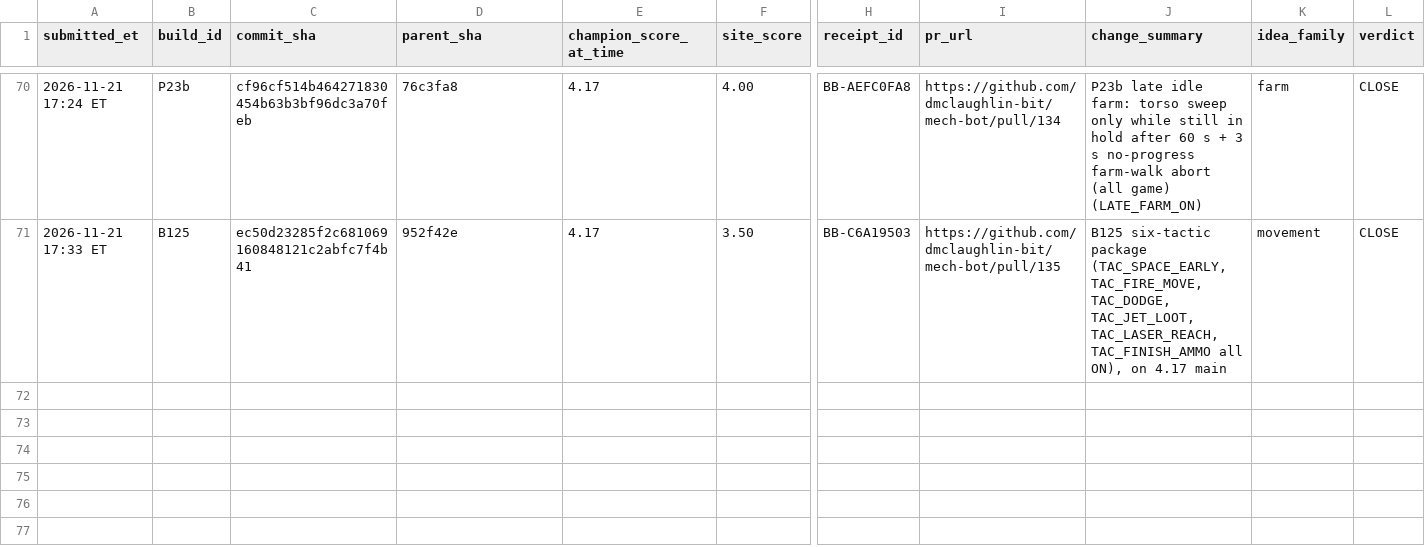
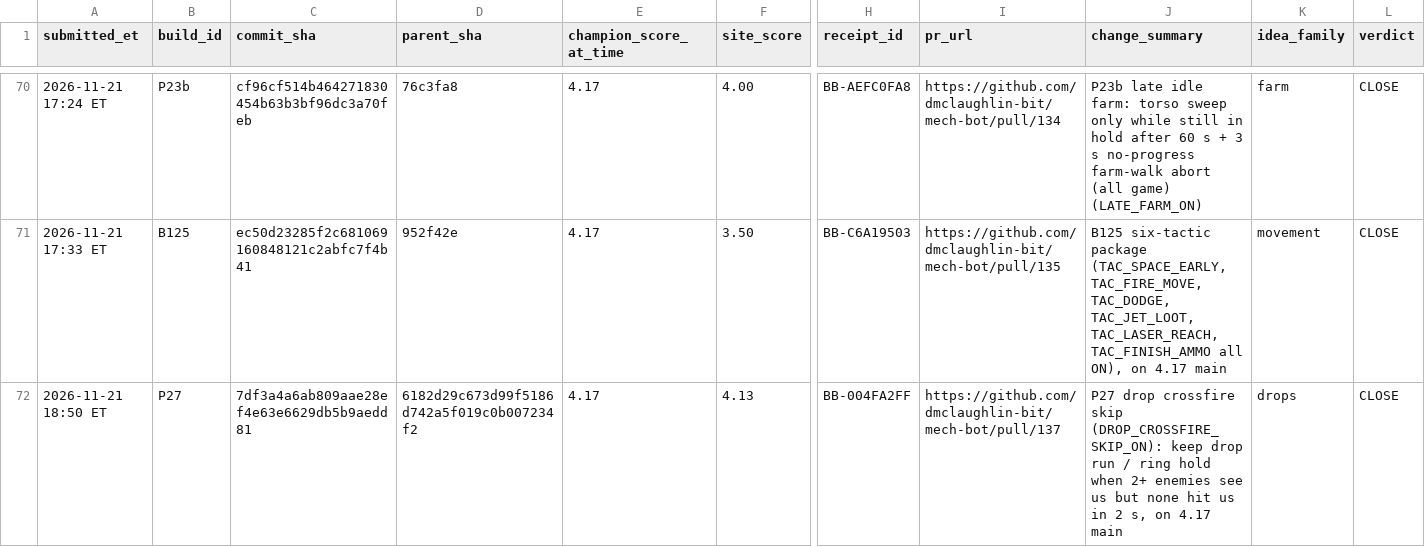
Before and after one commit to dmclaughlin-bit/mech-bot, a CSV file: coord/data/site_results.csv, drawn as a sheet; only a part is shown, gaps mark what is left out; rows hold the shown columns only; the diff names each change by its address in the sheet, - before the commit and + after, or states it on an @@ line.

Commit message:
loop 6:55 PM ET: P27 BB-004FA2FF 4.13 CLOSE; STATUS, postmortem, records

```diff
--- a/coord/data/site_results.csv
+++ b/coord/data/site_results.csv
+row 72: 2026-11-21 18:50 ET | P27 | 7df3a4a6ab809aae28ef4e63e6629db5b9aedd81 | 6182d29c673d99f5186d742a5f019c0b007234f2 | 4.17 | 4.13 | BB-004FA2FF | https://github.com/dmclaughlin-bit/mech-bot/pull/137 | P27 drop crossfire skip (DROP_CROSSFIRE_SKIP_ON): keep drop run / ring hold when 2+ enemies see us but none hit us in 2 s, on 4.17 main | drops | CLOSE
```
Also changed, not shown: 4 other files.
